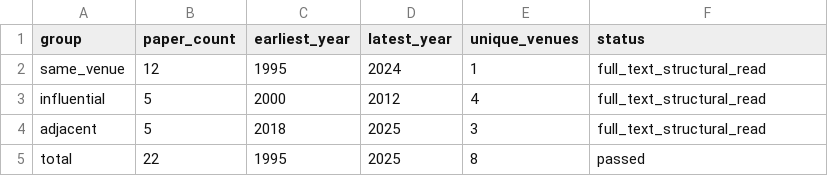
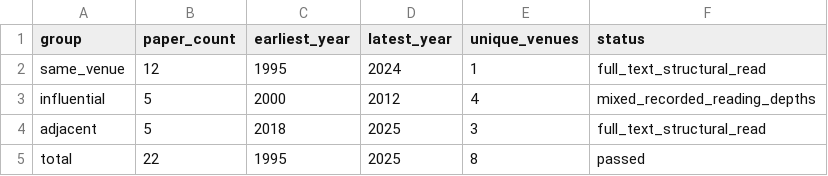
Before and after one commit to Haoyi-Zhang/TailAdvice-code, a CSV file: results/literature-calibration-summary.csv, drawn as a sheet.

Commit message:
Validate recorded reading depths without promoting a scoped report

```diff
--- a/results/literature-calibration-summary.csv
+++ b/results/literature-calibration-summary.csv
@@ -2,3 +2,3 @@ group,paper_count,earliest_year,latest_year,unique_venues,status
 same_venue,12,1995,2024,1,full_text_structural_read
-influential,5,2000,2012,4,full_text_structural_read
+influential,5,2000,2012,4,mixed_recorded_reading_depths
 adjacent,5,2018,2025,3,full_text_structural_read
```
Also changed, not shown: 6 other files.
